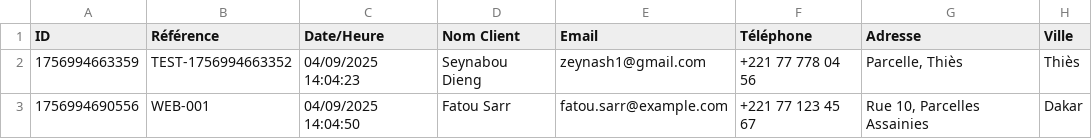
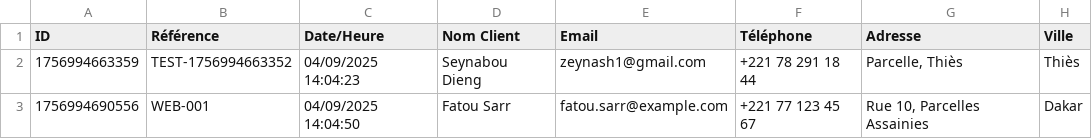
Before and after one commit to ZeynaDieng/fournituresScolaire, a CSV file: storage/commandes-export-1756994902785.csv, drawn as a sheet; only a part is shown; the diff names each change by its address in the sheet, - before the commit and + after, or states it on an @@ line.

```diff
--- a/storage/commandes-export-1756994902785.csv
+++ b/storage/commandes-export-1756994902785.csv
-F2 (Téléphone): +221 77 778 04 56
+F2 (Téléphone): +221 78 291 18 44
```
Also changed, not shown: 17 other files.
